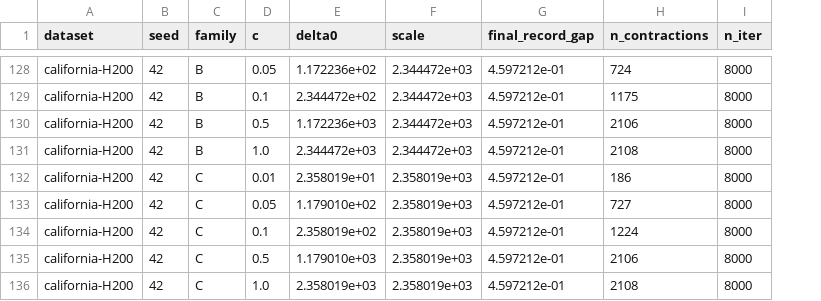
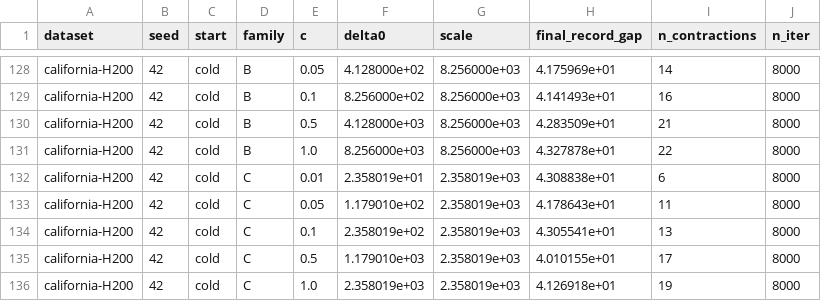
Before and after one commit to gabriele-marsili/cm_project, a CSV file: progetto/code/results/tables/delta0_families.csv, drawn as a sheet; only a part is shown, gaps mark what is left out; addresses are those after the commit; the diff covers the shown part only; the diff names each change by its address in the sheet, - before the commit and + after, or states it on an @@ line.

```diff
--- a/progetto/code/results/tables/delta0_families.csv
+++ b/progetto/code/results/tables/delta0_families.csv
+column C (start), rows 128-136: all cold
-F128 (delta0): 1.172236e+02
+F128 (delta0): 4.128000e+02
-G128:G131 (scale): 2.344472e+03
+G128:G131 (scale): 8.256000e+03
-H128 (final_record_gap): 4.597212e-01
+H128 (final_record_gap): 4.175969e+01
-I128 (n_contractions): 724
+I128 (n_contractions): 14
-F129 (delta0): 2.344472e+02
+F129 (delta0): 8.256000e+02
-H129 (final_record_gap): 4.597212e-01
+H129 (final_record_gap): 4.141493e+01
-I129 (n_contractions): 1175
+I129 (n_contractions): 16
-F130 (delta0): 1.172236e+03
+F130 (delta0): 4.128000e+03
-H130 (final_record_gap): 4.597212e-01
+H130 (final_record_gap): 4.283509e+01
-I130 (n_contractions): 2106
+I130 (n_contractions): 21
-F131 (delta0): 2.344472e+03
+F131 (delta0): 8.256000e+03
-H131 (final_record_gap): 4.597212e-01
+H131 (final_record_gap): 4.327878e+01
-I131 (n_contractions): 2108
+I131 (n_contractions): 22
-H132 (final_record_gap): 4.597212e-01
+H132 (final_record_gap): 4.308838e+01
-I132 (n_contractions): 186
+I132 (n_contractions): 6
-H133 (final_record_gap): 4.597212e-01
+H133 (final_record_gap): 4.178643e+01
-I133 (n_contractions): 727
+I133 (n_contractions): 11
-H134 (final_record_gap): 4.597212e-01
+H134 (final_record_gap): 4.305541e+01
-I134 (n_contractions): 1224
+I134 (n_contractions): 13
-H135 (final_record_gap): 4.597212e-01
+H135 (final_record_gap): 4.010155e+01
-I135 (n_contractions): 2106
+I135 (n_contractions): 17
-H136 (final_record_gap): 4.597212e-01
+H136 (final_record_gap): 4.126918e+01
-I136 (n_contractions): 2108
+I136 (n_contractions): 19
```
Also changed, not shown: 74 edited cells elsewhere in this file, 8 other files.
